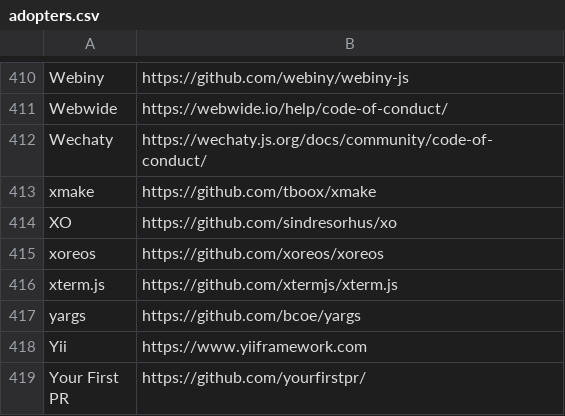
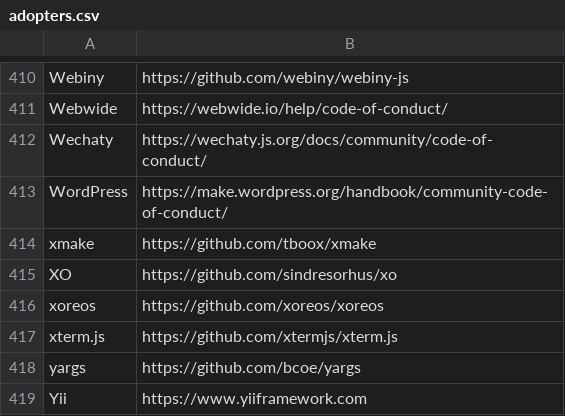
Before and after one commit to EthicalSource/contributor_covenant, a CSV file: static/adopters.csv, drawn as a sheet; only a part is shown, gaps mark what is left out; the shorter side is filled out with more unchanged rows; the diff names each change by its address in the sheet, - before the commit and + after, or states it on an @@ line.

Commit message:
Add WordPress to the list adopters.

```diff
--- a/static/adopters.csv
+++ b/static/adopters.csv
+row 413: WordPress | https://make.wordpress.org/handbook/community-code-of-conduct/
```
